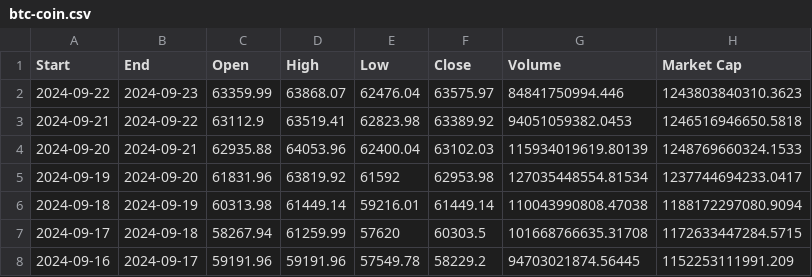
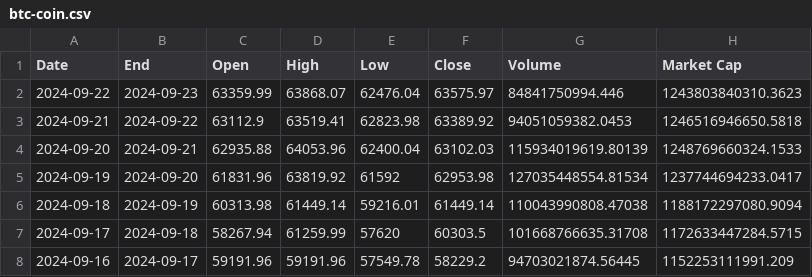
Before and after one commit to explosivo64/btcpredict, a CSV file: btc-coin.csv, drawn as a sheet; only a part is shown.

Commit message:
Update btc-coin.csv

```diff
--- a/btc-coin.csv
+++ b/btc-coin.csv
@@ -1,2 +1,2 @@
-Start,End,Open,High,Low,Close,Volume,Market Cap
+Date,End,Open,High,Low,Close,Volume,Market Cap
 2024-09-22,2024-09-23,63359.99,63868.07,62476.04,63575.97,84841750994.446,1243803840310.3623
```
